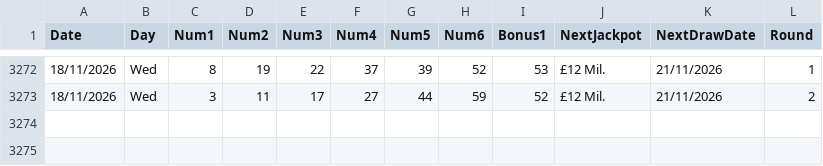
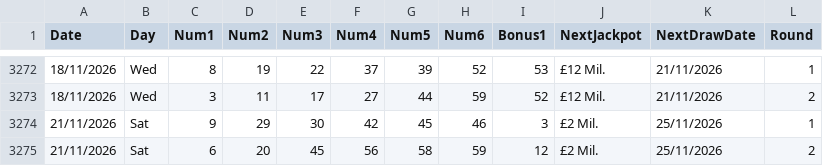
Before and after one commit to AndreiDus/lotoapp-data, a CSV file: data/uk/UK_loto659.csv, drawn as a sheet; only a part is shown, gaps mark what is left out; the diff names each change by its address in the sheet, - before the commit and + after, or states it on an @@ line.

Commit message:
Automated Sync: Updated latest draw data for UK Lotto

```diff
--- a/data/uk/UK_loto659.csv
+++ b/data/uk/UK_loto659.csv
+row 3274: 21/11/2026 | Sat | 9 | 29 | 30 | 42 | 45 | 46 | 3 | £2 Mil. | 25/11/2026 | 1
+row 3275: 21/11/2026 | Sat | 6 | 20 | 45 | 56 | 58 | 59 | 12 | £2 Mil. | 25/11/2026 | 2
```
